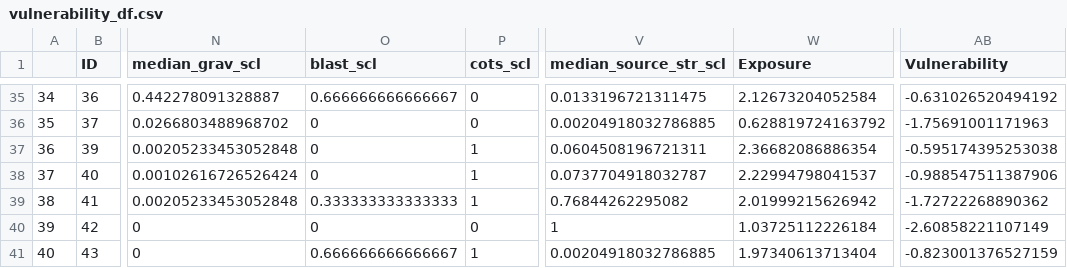
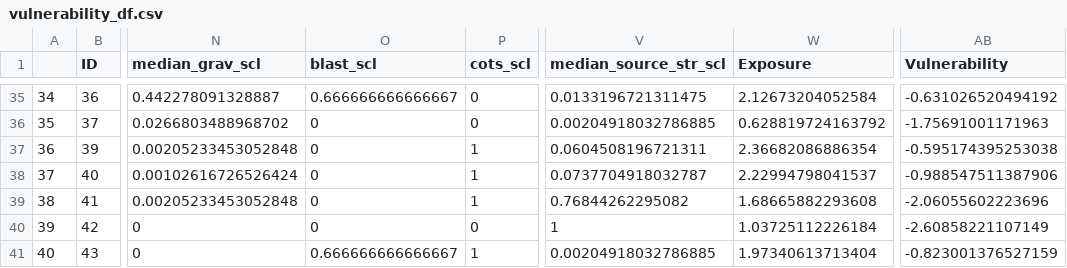
Before and after one commit to MSEL-UQ/One-Earth_Global-and-local-drivers-of-restoration, a CSV file: vulnerability_df.csv, drawn as a sheet; only a part is shown, gaps mark what is left out; the diff names each change by its address in the sheet, - before the commit and + after, or states it on an @@ line.

```diff
--- a/vulnerability_df.csv
+++ b/vulnerability_df.csv
-O39 (blast_scl): 0.333333333333333
+O39 (blast_scl): 0
-W39 (Exposure): 2.01999215626942
+W39 (Exposure): 1.68665882293608
-AB39 (Vulnerability): -1.72722268890362
+AB39 (Vulnerability): -2.06055602223696
```
Also changed, not shown: metrics_df.csv.
